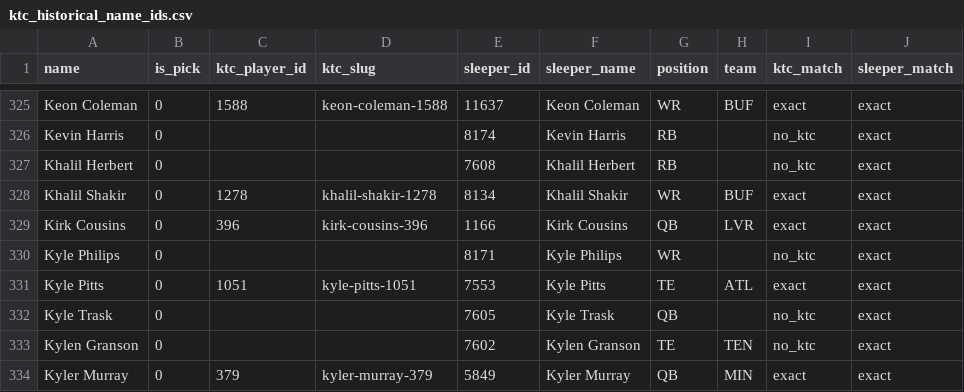
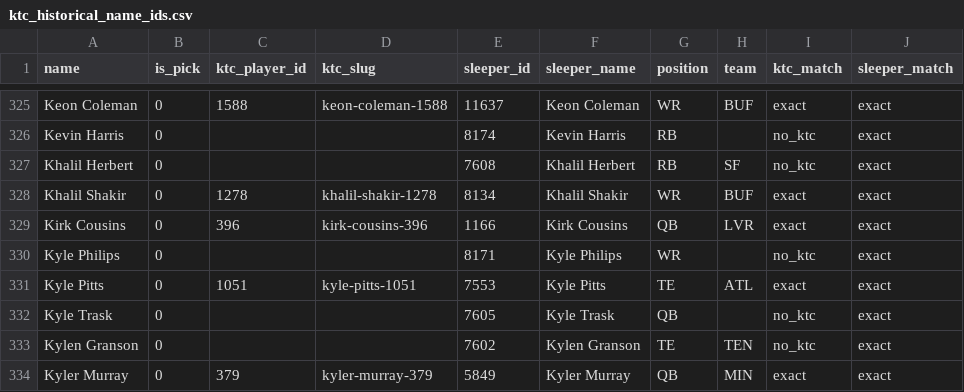
Before and after one commit to TomHeatwole/dbb, a CSV file: site/public/data/ktc_historical_name_ids.csv, drawn as a sheet; only a part is shown, gaps mark what is left out; the diff covers the shown part only.

```diff
--- a/site/public/data/ktc_historical_name_ids.csv
+++ b/site/public/data/ktc_historical_name_ids.csv
@@ -326,3 +326,3 @@ Keon Coleman,0,1588,keon-coleman-1588,11637,Keon Coleman,WR,BUF,exact,exact
 Kevin Harris,0,,,8174,Kevin Harris,RB,,no_ktc,exact
-Khalil Herbert,0,,,7608,Khalil Herbert,RB,,no_ktc,exact
+Khalil Herbert,0,,,7608,Khalil Herbert,RB,SF,no_ktc,exact
 Khalil Shakir,0,1278,khalil-shakir-1278,8134,Khalil Shakir,WR,BUF,exact,exact
```
Also changed, not shown: 41 edited cells elsewhere in this file, site/public/data/fantasycalc.csv, site/public/data/fantasypros_qb.csv, 27 other files.
